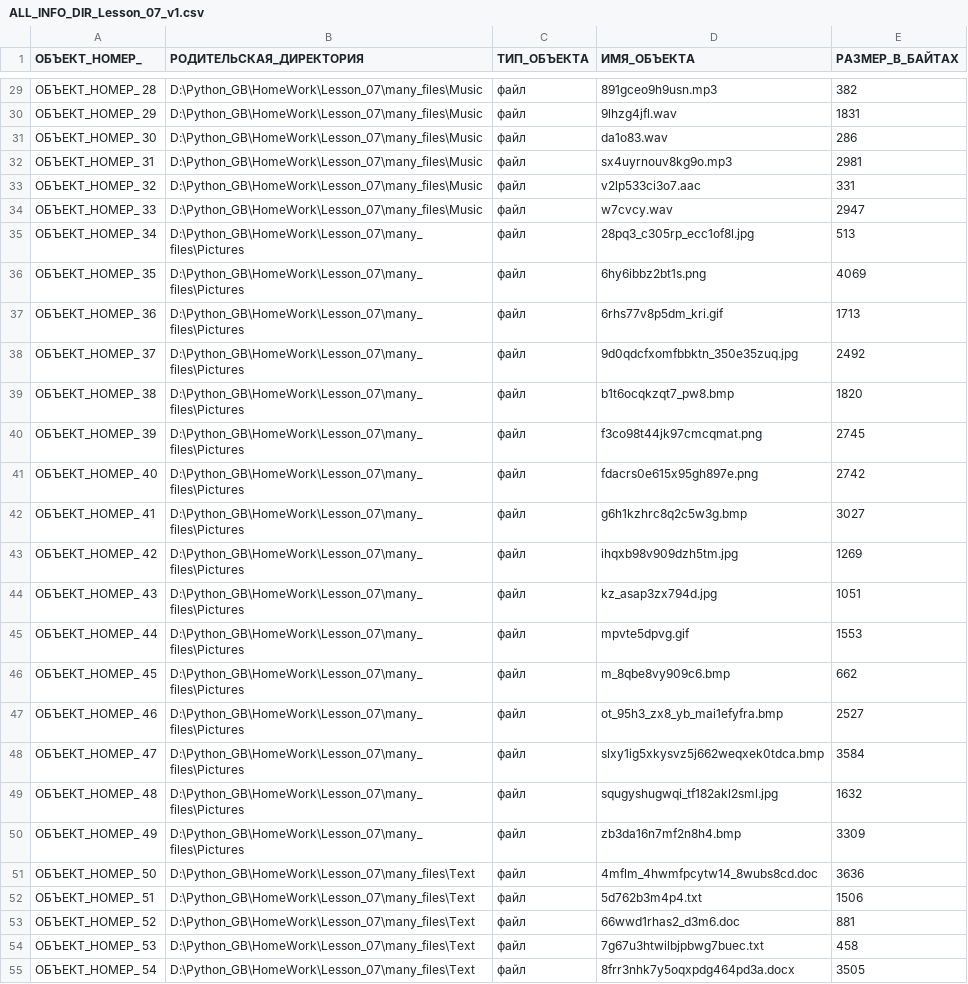
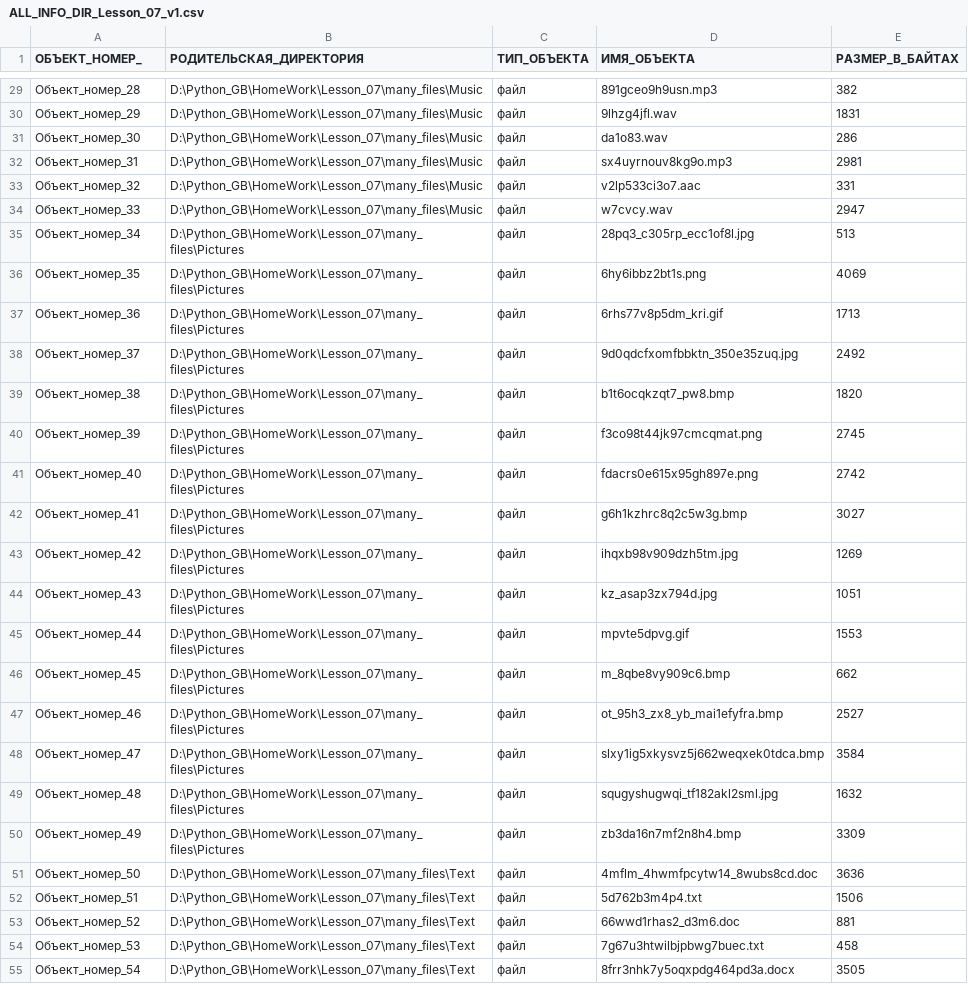
Before and after one commit to KuzminaElizavetaV/Python_GB, a CSV file: HomeWork/Lesson_08/ALL_INFO_DIR_Lesson_07_v1.csv, drawn as a sheet; only a part is shown, gaps mark what is left out; the diff covers the shown part only.

```diff
--- a/HomeWork/Lesson_08/ALL_INFO_DIR_Lesson_07_v1.csv
+++ b/HomeWork/Lesson_08/ALL_INFO_DIR_Lesson_07_v1.csv
@@ -29,27 +29,27 @@
-ОБЪЕКТ_НОМЕР_ 28	D:\Python_GB\HomeWork\Lesson_07\many_files\Music	файл	891gceo9h9usn.mp3	382
-ОБЪЕКТ_НОМЕР_ 29	D:\Python_GB\HomeWork\Lesson_07\many_files\Music	файл	9lhzg4jfl.wav	1831
-ОБЪЕКТ_НОМЕР_ 30	D:\Python_GB\HomeWork\Lesson_07\many_files\Music	файл	da1o83.wav	286
-ОБЪЕКТ_НОМЕР_ 31	D:\Python_GB\HomeWork\Lesson_07\many_files\Music	файл	sx4uyrnouv8kg9o.mp3	2981
-ОБЪЕКТ_НОМЕР_ 32	D:\Python_GB\HomeWork\Lesson_07\many_files\Music	файл	v2lp533ci3o7.aac	331
-ОБЪЕКТ_НОМЕР_ 33	D:\Python_GB\HomeWork\Lesson_07\many_files\Music	файл	w7cvcy.wav	2947
-ОБЪЕКТ_НОМЕР_ 34	D:\Python_GB\HomeWork\Lesson_07\many_files\Pictures	файл	28pq3_c305rp_ecc1of8l.jpg	513
-ОБЪЕКТ_НОМЕР_ 35	D:\Python_GB\HomeWork\Lesson_07\many_files\Pictures	файл	6hy6ibbz2bt1s.png	4069
-ОБЪЕКТ_НОМЕР_ 36	D:\Python_GB\HomeWork\Lesson_07\many_files\Pictures	файл	6rhs77v8p5dm_kri.gif	1713
-ОБЪЕКТ_НОМЕР_ 37	D:\Python_GB\HomeWork\Lesson_07\many_files\Pictures	файл	9d0qdcfxomfbbktn_350e35zuq.jpg	2492
-ОБЪЕКТ_НОМЕР_ 38	D:\Python_GB\HomeWork\Lesson_07\many_files\Pictures	файл	b1t6ocqkzqt7_pw8.bmp	1820
-ОБЪЕКТ_НОМЕР_ 39	D:\Python_GB\HomeWork\Lesson_07\many_files\Pictures	файл	f3co98t44jk97cmcqmat.png	2745
-ОБЪЕКТ_НОМЕР_ 40	D:\Python_GB\HomeWork\Lesson_07\many_files\Pictures	файл	fdacrs0e615x95gh897e.png	2742
-ОБЪЕКТ_НОМЕР_ 41	D:\Python_GB\HomeWork\Lesson_07\many_files\Pictures	файл	g6h1kzhrc8q2c5w3g.bmp	3027
-ОБЪЕКТ_НОМЕР_ 42	D:\Python_GB\HomeWork\Lesson_07\many_files\Pictures	файл	ihqxb98v909dzh5tm.jpg	1269
-ОБЪЕКТ_НОМЕР_ 43	D:\Python_GB\HomeWork\Lesson_07\many_files\Pictures	файл	kz_asap3zx794d.jpg	1051
-ОБЪЕКТ_НОМЕР_ 44	D:\Python_GB\HomeWork\Lesson_07\many_files\Pictures	файл	mpvte5dpvg.gif	1553
-ОБЪЕКТ_НОМЕР_ 45	D:\Python_GB\HomeWork\Lesson_07\many_files\Pictures	файл	m_8qbe8vy909c6.bmp	662
-ОБЪЕКТ_НОМЕР_ 46	D:\Python_GB\HomeWork\Lesson_07\many_files\Pictures	файл	ot_95h3_zx8_yb_mai1efyfra.bmp	2527
-ОБЪЕКТ_НОМЕР_ 47	D:\Python_GB\HomeWork\Lesson_07\many_files\Pictures	файл	slxy1ig5xkysvz5j662weqxek0tdca.bmp	3584
-ОБЪЕКТ_НОМЕР_ 48	D:\Python_GB\HomeWork\Lesson_07\many_files\Pictures	файл	squgyshugwqi_tf182akl2sml.jpg	1632
-ОБЪЕКТ_НОМЕР_ 49	D:\Python_GB\HomeWork\Lesson_07\many_files\Pictures	файл	zb3da16n7mf2n8h4.bmp	3309
-ОБЪЕКТ_НОМЕР_ 50	D:\Python_GB\HomeWork\Lesson_07\many_files\Text	файл	4mflm_4hwmfpcytw14_8wubs8cd.doc	3636
-ОБЪЕКТ_НОМЕР_ 51	D:\Python_GB\HomeWork\Lesson_07\many_files\Text	файл	5d762b3m4p4.txt	1506
-ОБЪЕКТ_НОМЕР_ 52	D:\Python_GB\HomeWork\Lesson_07\many_files\Text	файл	66wwd1rhas2_d3m6.doc	881
-ОБЪЕКТ_НОМЕР_ 53	D:\Python_GB\HomeWork\Lesson_07\many_files\Text	файл	7g67u3htwilbjpbwg7buec.txt	458
-ОБЪЕКТ_НОМЕР_ 54	D:\Python_GB\HomeWork\Lesson_07\many_files\Text	файл	8frr3nhk7y5oqxpdg464pd3a.docx	3505
+Объект_номер_28	D:\Python_GB\HomeWork\Lesson_07\many_files\Music	файл	891gceo9h9usn.mp3	382
+Объект_номер_29	D:\Python_GB\HomeWork\Lesson_07\many_files\Music	файл	9lhzg4jfl.wav	1831
+Объект_номер_30	D:\Python_GB\HomeWork\Lesson_07\many_files\Music	файл	da1o83.wav	286
+Объект_номер_31	D:\Python_GB\HomeWork\Lesson_07\many_files\Music	файл	sx4uyrnouv8kg9o.mp3	2981
+Объект_номер_32	D:\Python_GB\HomeWork\Lesson_07\many_files\Music	файл	v2lp533ci3o7.aac	331
+Объект_номер_33	D:\Python_GB\HomeWork\Lesson_07\many_files\Music	файл	w7cvcy.wav	2947
+Объект_номер_34	D:\Python_GB\HomeWork\Lesson_07\many_files\Pictures	файл	28pq3_c305rp_ecc1of8l.jpg	513
+Объект_номер_35	D:\Python_GB\HomeWork\Lesson_07\many_files\Pictures	файл	6hy6ibbz2bt1s.png	4069
+Объект_номер_36	D:\Python_GB\HomeWork\Lesson_07\many_files\Pictures	файл	6rhs77v8p5dm_kri.gif	1713
+Объект_номер_37	D:\Python_GB\HomeWork\Lesson_07\many_files\Pictures	файл	9d0qdcfxomfbbktn_350e35zuq.jpg	2492
+Объект_номер_38	D:\Python_GB\HomeWork\Lesson_07\many_files\Pictures	файл	b1t6ocqkzqt7_pw8.bmp	1820
+Объект_номер_39	D:\Python_GB\HomeWork\Lesson_07\many_files\Pictures	файл	f3co98t44jk97cmcqmat.png	2745
+Объект_номер_40	D:\Python_GB\HomeWork\Lesson_07\many_files\Pictures	файл	fdacrs0e615x95gh897e.png	2742
+Объект_номер_41	D:\Python_GB\HomeWork\Lesson_07\many_files\Pictures	файл	g6h1kzhrc8q2c5w3g.bmp	3027
+Объект_номер_42	D:\Python_GB\HomeWork\Lesson_07\many_files\Pictures	файл	ihqxb98v909dzh5tm.jpg	1269
+Объект_номер_43	D:\Python_GB\HomeWork\Lesson_07\many_files\Pictures	файл	kz_asap3zx794d.jpg	1051
+Объект_номер_44	D:\Python_GB\HomeWork\Lesson_07\many_files\Pictures	файл	mpvte5dpvg.gif	1553
+Объект_номер_45	D:\Python_GB\HomeWork\Lesson_07\many_files\Pictures	файл	m_8qbe8vy909c6.bmp	662
+Объект_номер_46	D:\Python_GB\HomeWork\Lesson_07\many_files\Pictures	файл	ot_95h3_zx8_yb_mai1efyfra.bmp	2527
+Объект_номер_47	D:\Python_GB\HomeWork\Lesson_07\many_files\Pictures	файл	slxy1ig5xkysvz5j662weqxek0tdca.bmp	3584
+Объект_номер_48	D:\Python_GB\HomeWork\Lesson_07\many_files\Pictures	файл	squgyshugwqi_tf182akl2sml.jpg	1632
+Объект_номер_49	D:\Python_GB\HomeWork\Lesson_07\many_files\Pictures	файл	zb3da16n7mf2n8h4.bmp	3309
+Объект_номер_50	D:\Python_GB\HomeWork\Lesson_07\many_files\Text	файл	4mflm_4hwmfpcytw14_8wubs8cd.doc	3636
+Объект_номер_51	D:\Python_GB\HomeWork\Lesson_07\many_files\Text	файл	5d762b3m4p4.txt	1506
+Объект_номер_52	D:\Python_GB\HomeWork\Lesson_07\many_files\Text	файл	66wwd1rhas2_d3m6.doc	881
+Объект_номер_53	D:\Python_GB\HomeWork\Lesson_07\many_files\Text	файл	7g67u3htwilbjpbwg7buec.txt	458
+Объект_номер_54	D:\Python_GB\HomeWork\Lesson_07\many_files\Text	файл	8frr3nhk7y5oqxpdg464pd3a.docx	3505
```
Also changed, not shown: 38 edited cells elsewhere in this file, 3 other files.
